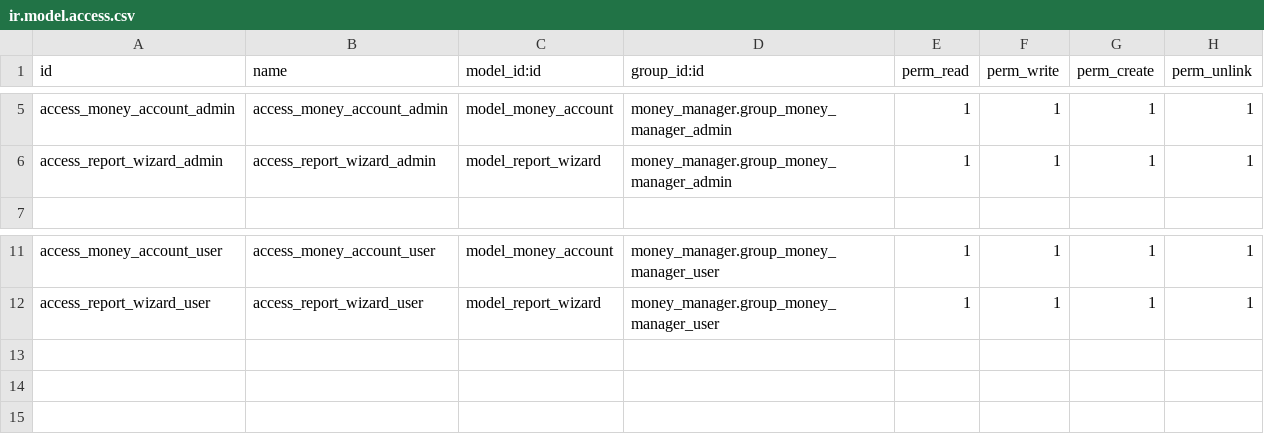
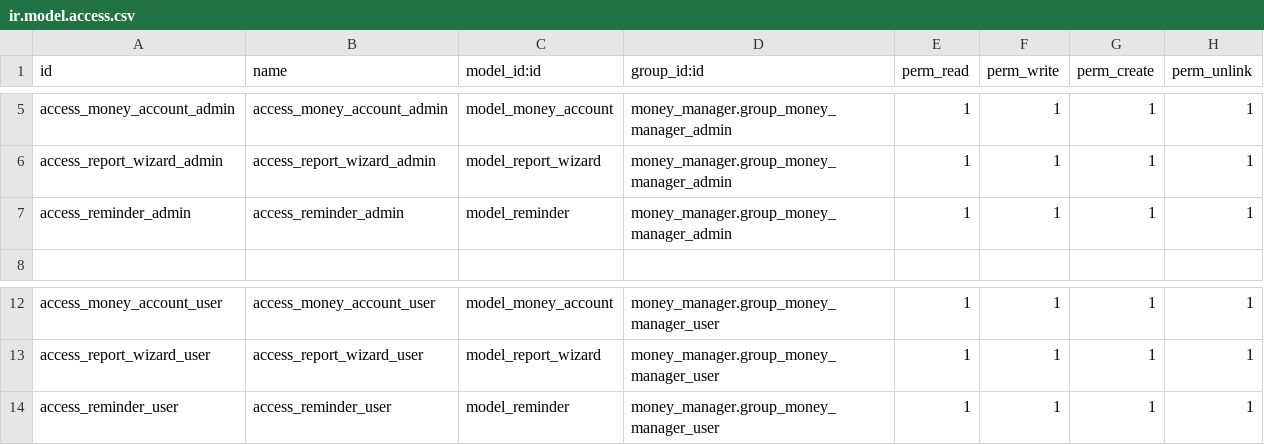
Before and after one commit to honguyen10/money_manager, a CSV file: money_manager/security/ir.model.access.csv, drawn as a sheet; only a part is shown, gaps mark what is left out.

Commit message:
[ADD] Reminder model

```diff
--- a/money_manager/security/ir.model.access.csv
+++ b/money_manager/security/ir.model.access.csv
@@ -6,2 +6,3 @@ access_money_account_admin,access_money_account_admin,model_money_account,money_
 access_report_wizard_admin,access_report_wizard_admin,model_report_wizard,money_manager.group_money_manager_admin,1,1,1,1
+access_reminder_admin,access_reminder_admin,model_reminder,money_manager.group_money_manager_admin,1,1,1,1
 
@@ -12 +13,2 @@ access_money_account_user,access_money_account_user,model_money_account,money_ma
 access_report_wizard_user,access_report_wizard_user,model_report_wizard,money_manager.group_money_manager_user,1,1,1,1
+access_reminder_user,access_reminder_user,model_reminder,money_manager.group_money_manager_user,1,1,1,1
```
Also changed, not shown: 7 other files.
